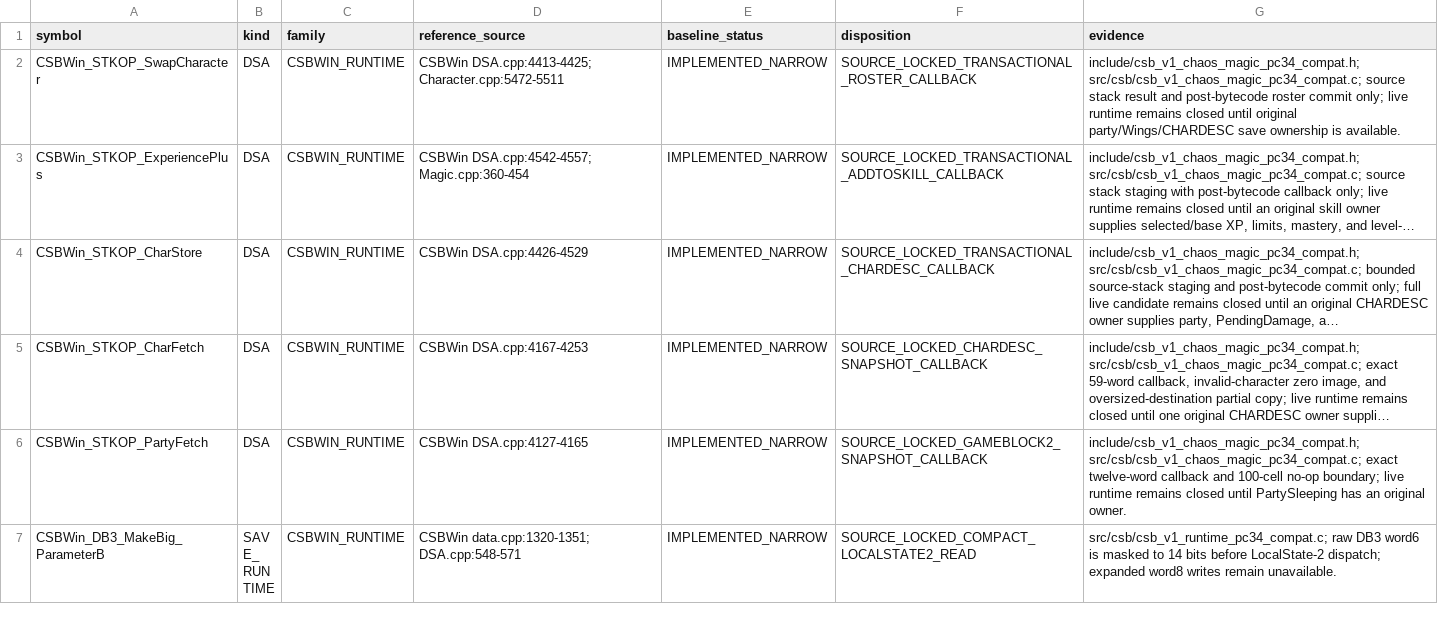
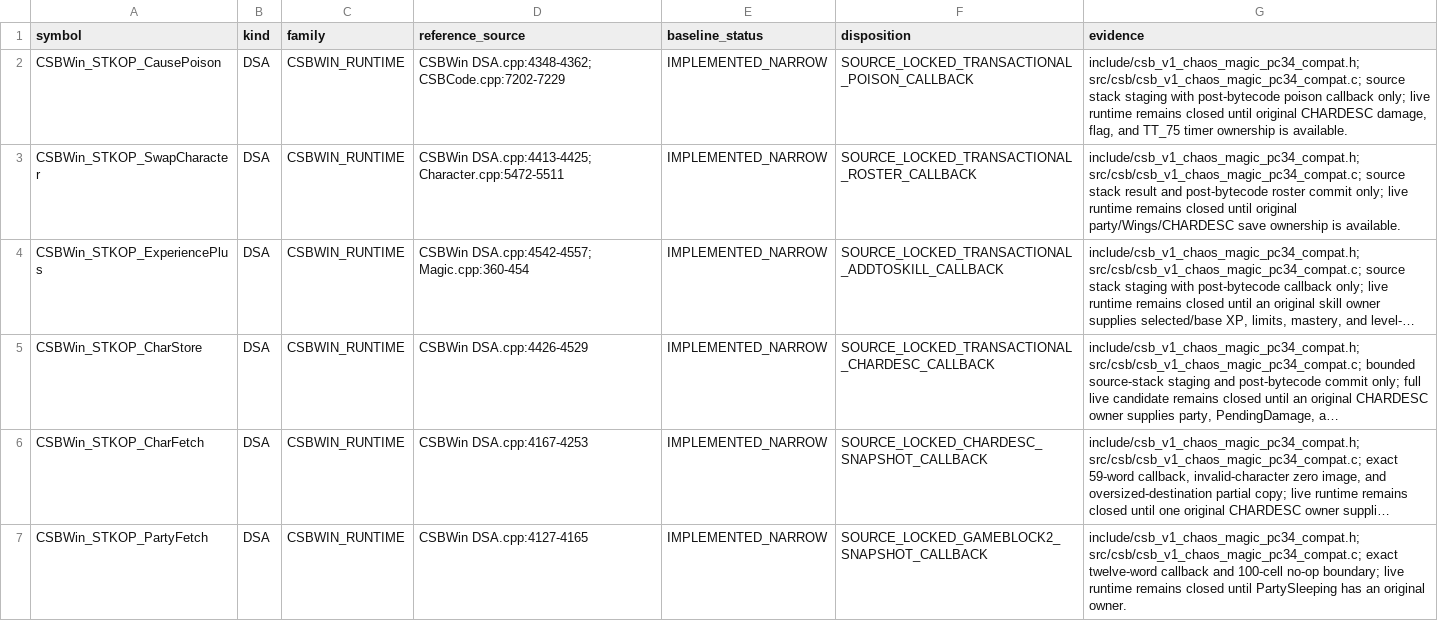
Before and after one commit to yeager/firestaff, a TSV file: docs/reference/audits/REDMCSB_MISSING_CSB_RUNTIME.tsv, drawn as a sheet; only a part is shown; the shorter side is filled out with more unchanged rows; long unchanged cells end in ….

Commit message:
csb: stage DSA poison action

```diff
--- a/docs/reference/audits/REDMCSB_MISSING_CSB_RUNTIME.tsv
+++ b/docs/reference/audits/REDMCSB_MISSING_CSB_RUNTIME.tsv
@@ -1,2 +1,3 @@
 symbol	kind	family	reference_source	baseline_status	disposition	evidence
+CSBWin_STKOP_CausePoison	DSA	CSBWIN_RUNTIME	CSBWin DSA.cpp:4348-4362; CSBCode.cpp:7202-7229	IMPLEMENTED_NARROW	SOURCE_LOCKED_TRANSACTIONAL_POISON_CALLBACK	include/csb_v1_chaos_magic_pc34_compat.h; src/csb/csb_v1_chaos_magic_pc34_compat.c; source stack staging with post-bytecode poison callback only; live runtime remains closed until original CHARDESC damage, flag, and TT_75 timer ownership is available.
 CSBWin_STKOP_SwapCharacter	DSA	CSBWIN_RUNTIME	CSBWin DSA.cpp:4413-4425; Character.cpp:5472-5511	IMPLEMENTED_NARROW	SOURCE_LOCKED_TRANSACTIONAL_ROSTER_CALLBACK	include/csb_v1_chaos_magic_pc34_compat.h; src/csb/csb_v1_chaos_magic_pc34_compat.c; source stack result and post-bytecode roster commit only; live runtime remains closed until original party/Wings/CHARDESC save ownership is available.
```
Also changed, not shown: 5 other files.
